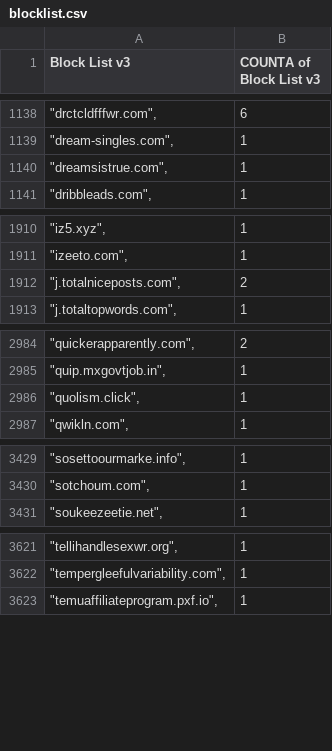
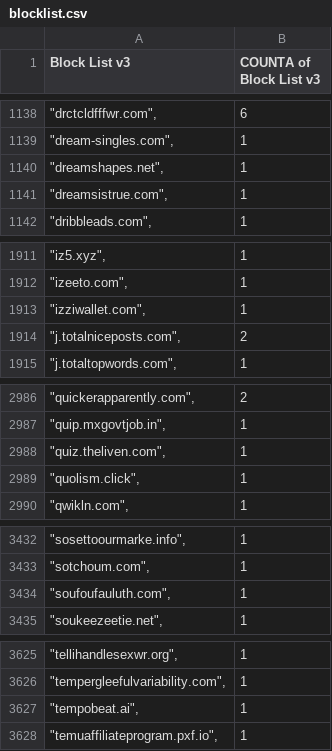
Before and after one commit to meganerasam/blocklist, a CSV file: blocklist.csv, drawn as a sheet; only a part is shown, gaps mark what is left out; the diff covers the shown part only; the diff names each change by its address in the sheet, - before the commit and + after, or states it on an @@ line.

```diff
--- a/blocklist.csv
+++ b/blocklist.csv
+row 1140: "dreamshapes.net", | 1
+row 1913: "izziwallet.com", | 1
+row 2988: "quiz.theliven.com", | 1
+row 3434: "soufoufauluth.com", | 1
+row 3627: "tempobeat.ai", | 1
```
Also changed, not shown: 2 added rows and 1 edited cell elsewhere in this file.
